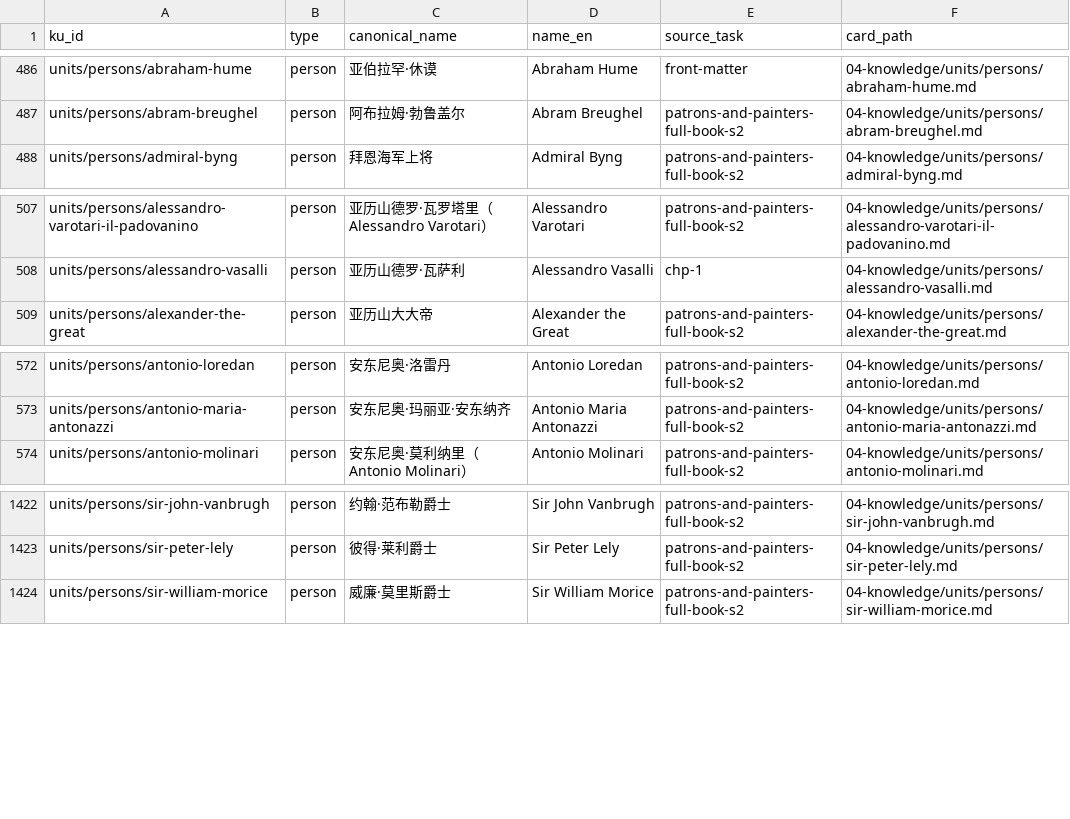
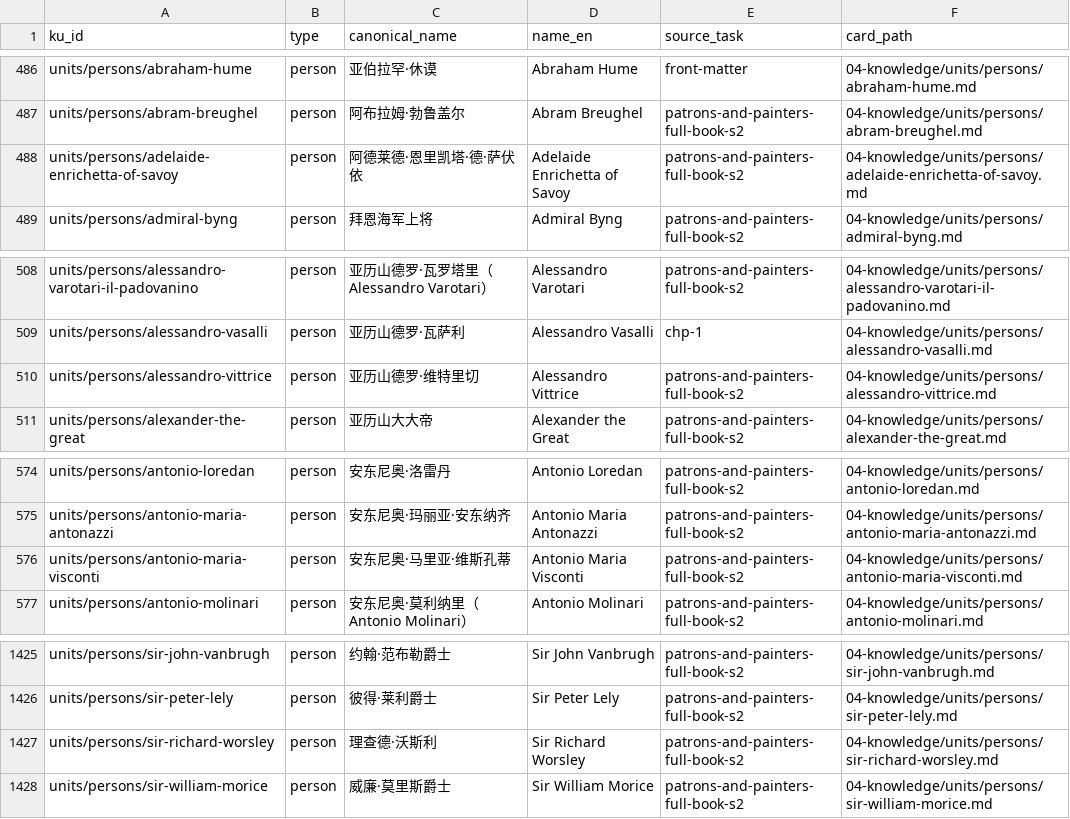
Before and after one commit to fengbaifan/PNP-Final-DATA, a CSV file: 04-knowledge/tables/ku-manifest.csv, drawn as a sheet; only a part is shown, gaps mark what is left out.

```diff
--- a/04-knowledge/tables/ku-manifest.csv
+++ b/04-knowledge/tables/ku-manifest.csv
@@ -487,2 +487,3 @@ units/persons/abraham-hume,person,亚伯拉罕·休谟,Abraham Hume,front-matter
 units/persons/abram-breughel,person,阿布拉姆·勃鲁盖尔,Abram Breughel,patrons-and-painters-full-book-s2,04-knowledge/units/persons/abram-breughel.md
+units/persons/adelaide-enrichetta-of-savoy,person,阿德莱德·恩里凯塔·德·萨伏依,Adelaide Enrichetta of Savoy,patrons-and-painters-full-book-s2,04-knowledge/units/persons/adelaide-enrichetta-of-savoy.md
 units/persons/admiral-byng,person,拜恩海军上将,Admiral Byng,patrons-and-painters-full-book-s2,04-knowledge/units/persons/admiral-byng.md
@@ -508,2 +509,3 @@ units/persons/alessandro-varotari-il-padovanino,person,亚历山德罗·瓦罗
 units/persons/alessandro-vasalli,person,亚历山德罗·瓦萨利,Alessandro Vasalli,chp-1,04-knowledge/units/persons/alessandro-vasalli.md
+units/persons/alessandro-vittrice,person,亚历山德罗·维特里切,Alessandro Vittrice,patrons-and-painters-full-book-s2,04-knowledge/units/persons/alessandro-vittrice.md
 units/persons/alexander-the-great,person,亚历山大大帝,Alexander the Great,patrons-and-painters-full-book-s2,04-knowledge/units/persons/alexander-the-great.md
@@ -573,2 +575,3 @@ units/persons/antonio-loredan,person,安东尼奥·洛雷丹,Antonio Loredan,pat
 units/persons/antonio-maria-antonazzi,person,安东尼奥·玛丽亚·安东纳齐,Antonio Maria Antonazzi,patrons-and-painters-full-book-s2,04-knowledge/units/persons/antonio-maria-antonazzi.md
+units/persons/antonio-maria-visconti,person,安东尼奥·马里亚·维斯孔蒂,Antonio Maria Visconti,patrons-and-painters-full-book-s2,04-knowledge/units/persons/antonio-maria-visconti.md
 units/persons/antonio-molinari,person,安东尼奥·莫利纳里（Antonio Molinari）,Antonio Molinari,patrons-and-painters-full-book-s2,04-knowledge/units/persons/antonio-molinari.md
@@ -1423,2 +1426,3 @@ units/persons/sir-john-vanbrugh,person,约翰·范布勒爵士,Sir John Vanbrugh
 units/persons/sir-peter-lely,person,彼得·莱利爵士,Sir Peter Lely,patrons-and-painters-full-book-s2,04-knowledge/units/persons/sir-peter-lely.md
+units/persons/sir-richard-worsley,person,理查德·沃斯利,Sir Richard Worsley,patrons-and-painters-full-book-s2,04-knowledge/units/persons/sir-richard-worsley.md
 units/persons/sir-william-morice,person,威廉·莫里斯爵士,Sir William Morice,patrons-and-painters-full-book-s2,04-knowledge/units/persons/sir-william-morice.md
```
Also changed, not shown: 04-knowledge/tables/sources.csv, 11 other files.
